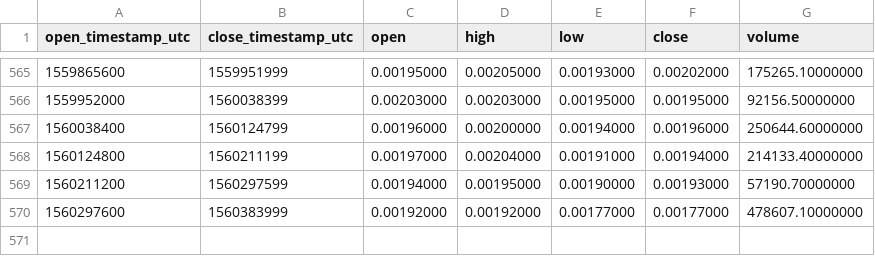
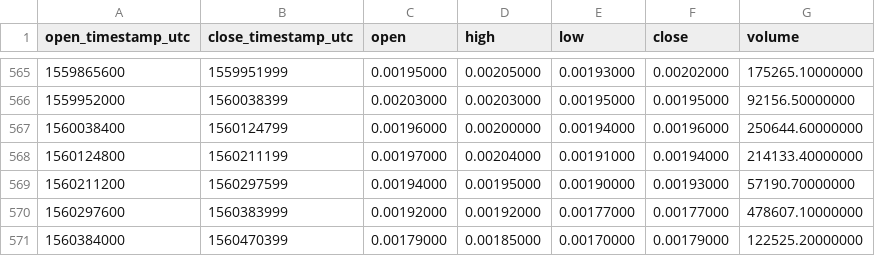
Before and after one commit to cryptobigbro/binance-BTSBNB, a CSV file: binance-BTSBNB-1d.csv, drawn as a sheet; only a part is shown, gaps mark what is left out; the diff names each change by its address in the sheet, - before the commit and + after, or states it on an @@ line.

Commit message:
Update OHLCV data.

```diff
--- a/binance-BTSBNB-1d.csv
+++ b/binance-BTSBNB-1d.csv
+row 571: 1560384000 | 1560470399 | 0.00179000 | 0.00185000 | 0.00170000 | 0.00179000 | 122525.20000000
```
Also changed, not shown: 1 other file.
